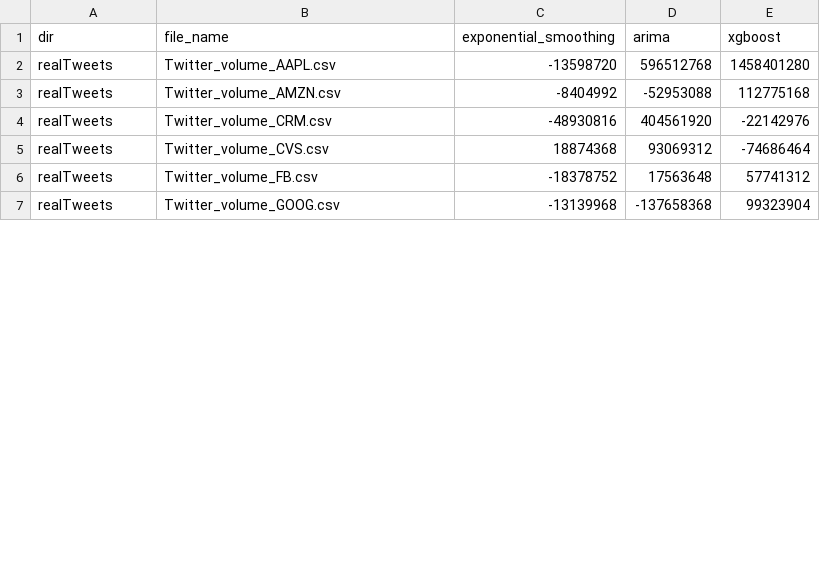
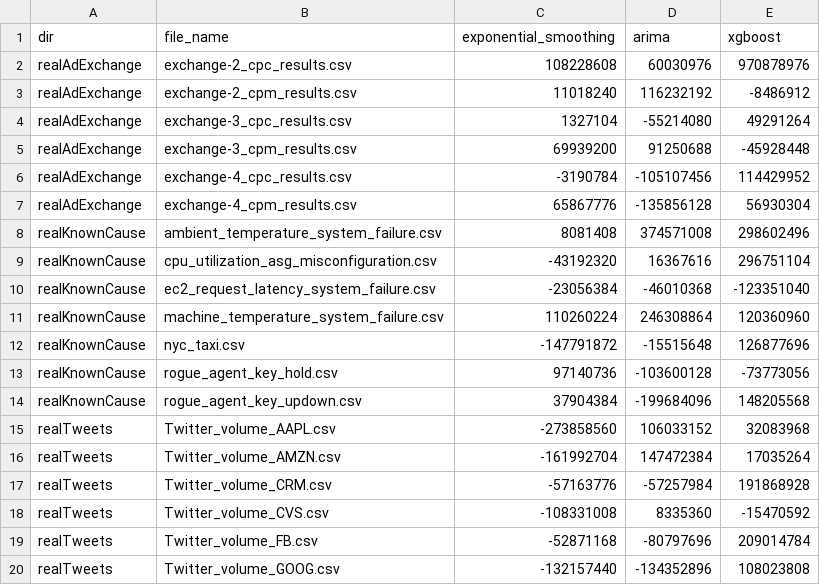
Before and after one commit to GPT-4-UOM/MetaFramework, a CSV file: notebook/dataset_preparation/memory_results.csv, drawn as a sheet; only a part is shown; the diff covers the shown part only.

```diff
--- a/notebook/dataset_preparation/memory_results.csv
+++ b/notebook/dataset_preparation/memory_results.csv
@@ -1,7 +1,20 @@
 dir,file_name,exponential_smoothing,arima,xgboost
-realTweets,Twitter_volume_AAPL.csv,-13598720,596512768,1458401280
-realTweets,Twitter_volume_AMZN.csv,-8404992,-52953088,112775168
-realTweets,Twitter_volume_CRM.csv,-48930816,404561920,-22142976
-realTweets,Twitter_volume_CVS.csv,18874368,93069312,-74686464
-realTweets,Twitter_volume_FB.csv,-18378752,17563648,57741312
-realTweets,Twitter_volume_GOOG.csv,-13139968,-137658368,99323904
+realAdExchange,exchange-2_cpc_results.csv,108228608,60030976,970878976
+realAdExchange,exchange-2_cpm_results.csv,11018240,116232192,-8486912
+realAdExchange,exchange-3_cpc_results.csv,1327104,-55214080,49291264
+realAdExchange,exchange-3_cpm_results.csv,69939200,91250688,-45928448
+realAdExchange,exchange-4_cpc_results.csv,-3190784,-105107456,114429952
+realAdExchange,exchange-4_cpm_results.csv,65867776,-135856128,56930304
+realKnownCause,ambient_temperature_system_failure.csv,8081408,374571008,298602496
+realKnownCause,cpu_utilization_asg_misconfiguration.csv,-43192320,16367616,296751104
+realKnownCause,ec2_request_latency_system_failure.csv,-23056384,-46010368,-123351040
+realKnownCause,machine_temperature_system_failure.csv,110260224,246308864,120360960
+realKnownCause,nyc_taxi.csv,-147791872,-15515648,126877696
+realKnownCause,rogue_agent_key_hold.csv,97140736,-103600128,-73773056
+realKnownCause,rogue_agent_key_updown.csv,37904384,-199684096,148205568
+realTweets,Twitter_volume_AAPL.csv,-273858560,106033152,32083968
+realTweets,Twitter_volume_AMZN.csv,-161992704,147472384,17035264
+realTweets,Twitter_volume_CRM.csv,-57163776,-57257984,191868928
+realTweets,Twitter_volume_CVS.csv,-108331008,8335360,-15470592
+realTweets,Twitter_volume_FB.csv,-52871168,-80797696,209014784
+realTweets,Twitter_volume_GOOG.csv,-132157440,-134352896,108023808
```
Also changed, not shown: 12 edited cells elsewhere in this file, notebook/dataset_preparation/cpu_results.csv, notebook/dataset_preparation/mae_results.csv, 6 other files.
